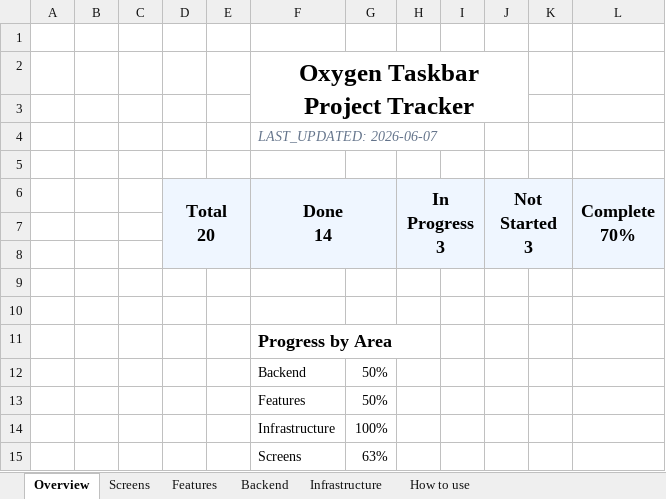
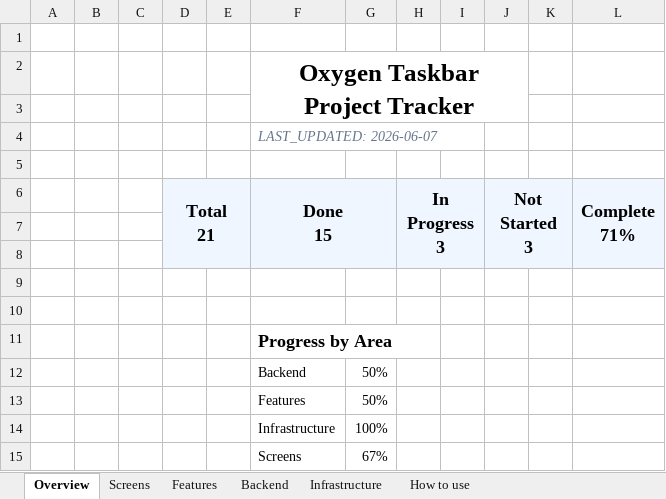
Before and after one commit to SFSorrow1968/TaskbarTransparency-WinUI, an Excel workbook: tracker/Project-Tracker.xlsx, sheet Overview, drawn as a sheet; values as stored, in another font and other column widths than the file's, no borders; conditional formats not drawn; ↵ is a line break in a cell; the diff names each change by its address in the sheet, - before the commit and + after, or states it on an @@ line.

```diff
--- a/tracker/Project-Tracker.xlsx (sheet Overview)
+++ b/tracker/Project-Tracker.xlsx (sheet Overview)
-D6: Total ↵ 20
+D6: Total ↵ 21
-F6: Done ↵ 14
+F6: Done ↵ 15
-L6: Complete ↵ 70%
+L6: Complete ↵ 71%
-G15: 63%
+G15: 67%
```
Also changed, not shown: sheet Screens, 3 other files.
